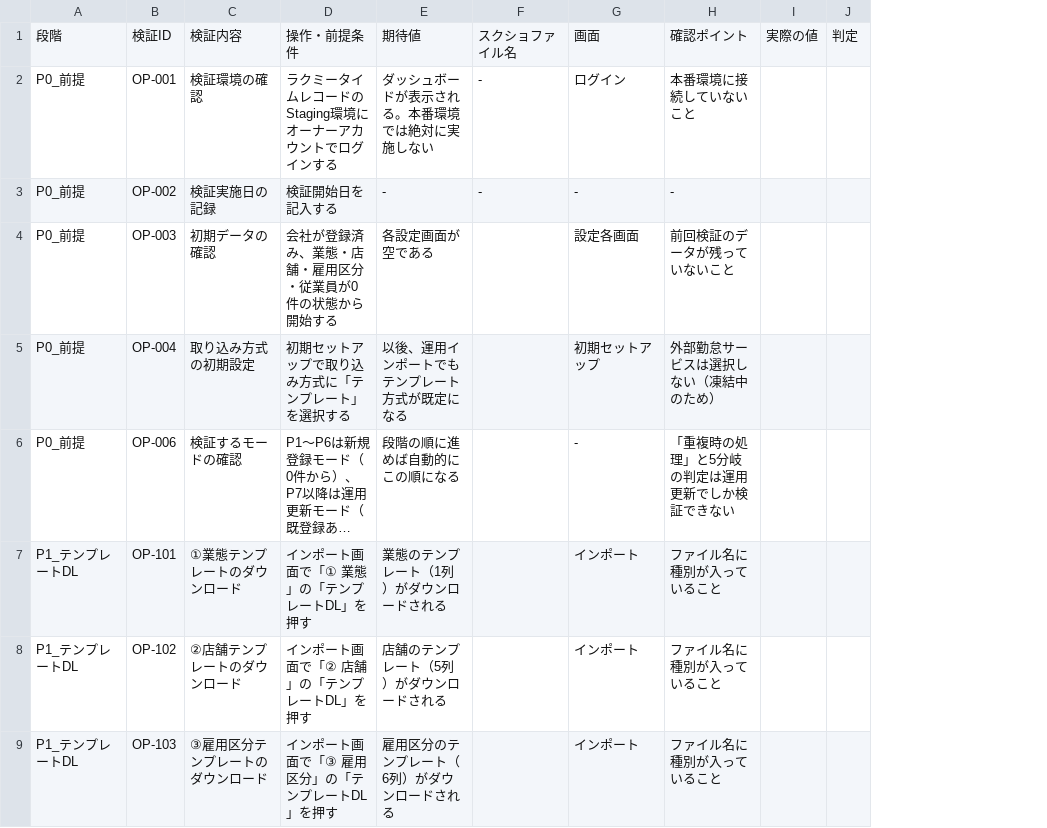
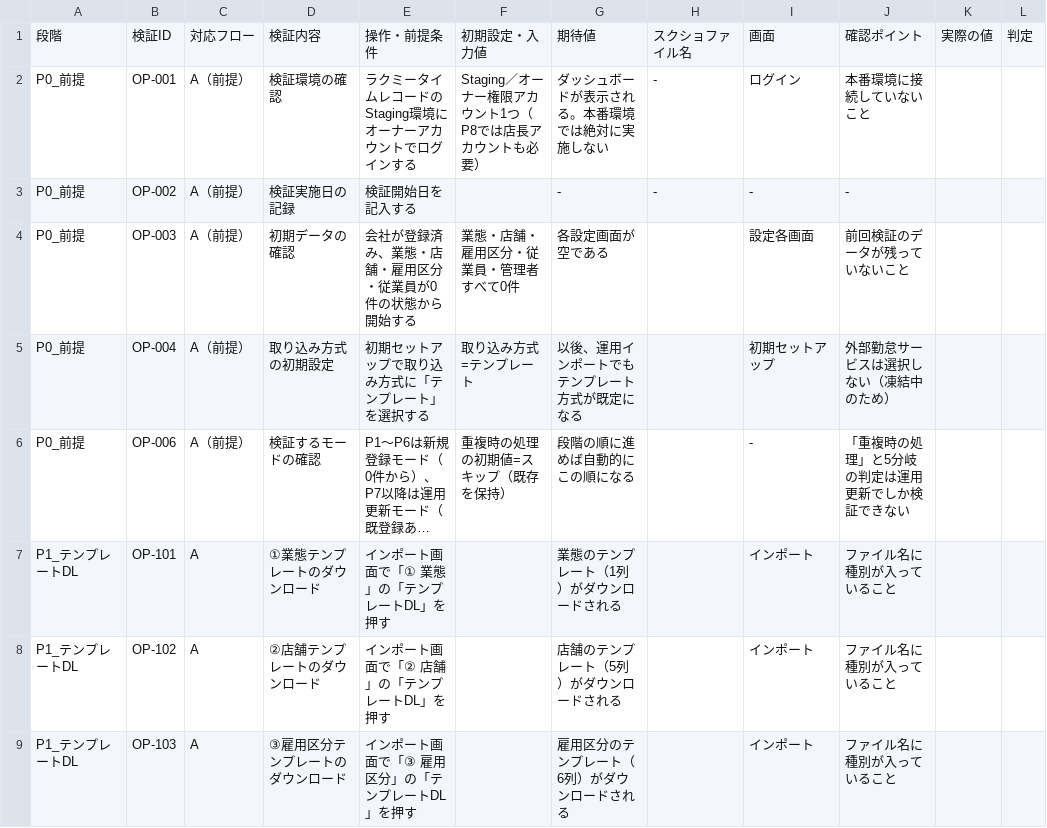
Before and after one commit to suguru789987/rakmy-timerecord-import-spec, a TSV file: 20260803_検証プラン_操作系.tsv, drawn as a sheet; only a part is shown; long unchanged cells end in …; the diff names each change by its address in the sheet, - before the commit and + after, or states it on an @@ line.

```diff
--- a/20260803_検証プラン_操作系.tsv
+++ b/20260803_検証プラン_操作系.tsv
+column C, rows 1-9: 対応フロー | A（前提） | A（前提） | A（前提） | A（前提） | A（前提） | A | A | A
+column F, rows 1-6: 初期設定・入力値 | Staging／オーナー権限アカウント1つ（P8では店長アカウントも必要） |  | 業態・店舗・雇用区分・従業員・管理者すべて0件 | 取り込み方式=テンプレート | 重複時の処理の初期値=スキップ（既存を保持）
```
Also changed, not shown: 20260803_検証プラン_計算系.tsv, 5 other files.
